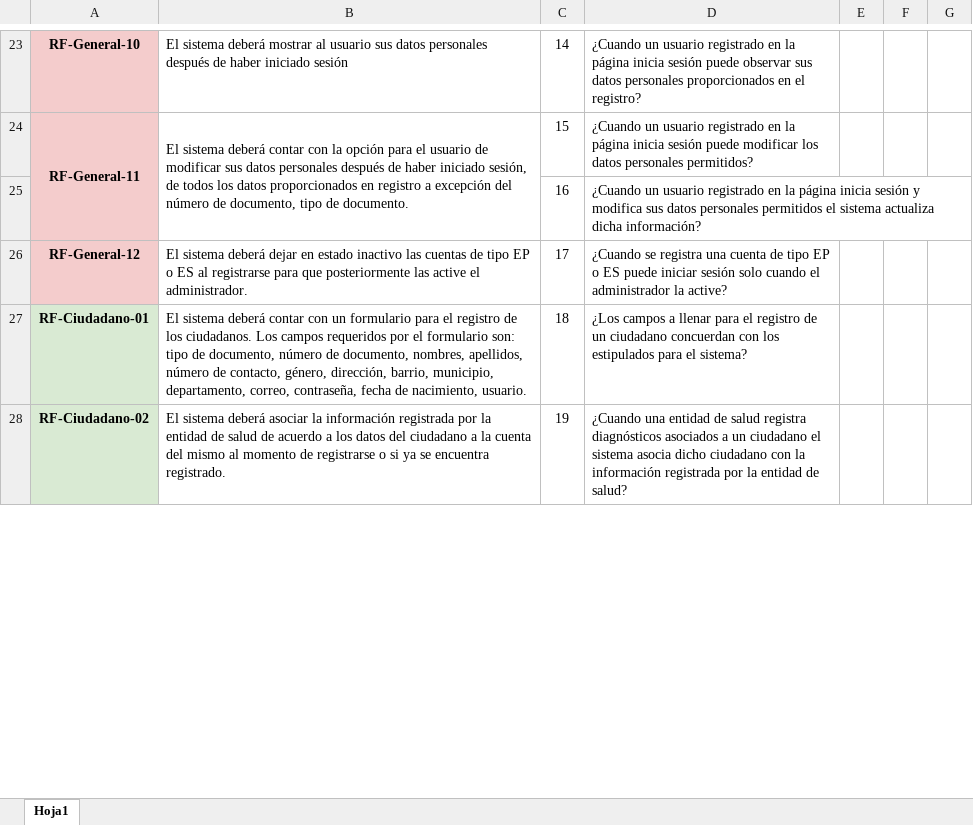
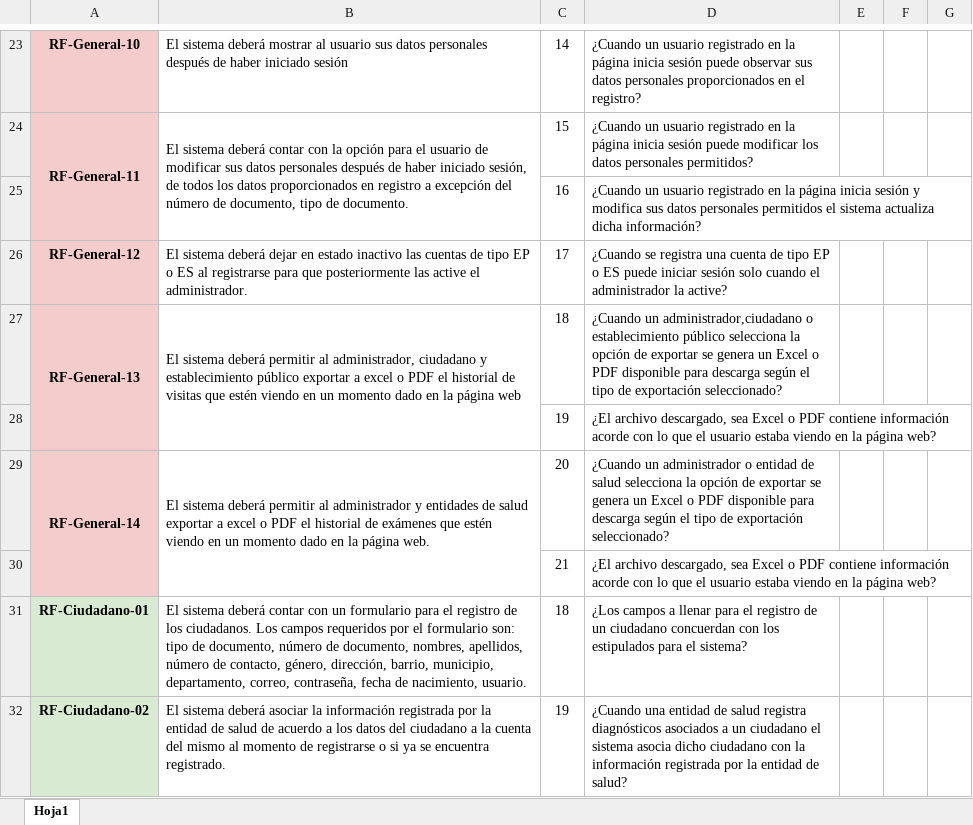
Before and after one commit to santiagoMeloMedina/PSICovidControl, an Excel workbook: documentation/Requerimientos/ValidacionRequisitos.xlsx, sheet Hoja1, drawn as a sheet; only a part is shown, gaps mark what is left out; values as stored, in another font and other column widths than the file's, no borders; charts and pictures not drawn; the diff names each change by its address in the sheet, - before the commit and + after, or states it on an @@ line.

Commit message:
Entry register component created

```diff
--- a/documentation/Requerimientos/ValidacionRequisitos.xlsx (sheet Hoja1)
+++ b/documentation/Requerimientos/ValidacionRequisitos.xlsx (sheet Hoja1)
+row 27: RF-General-13 | El sistema deberá permitir al administrador, ciudadano y establecimiento público exportar a excel o PDF el historial de visitas que estén viendo en un momento dado en la página web | 18 | ¿Cuando un administrador,ciudadano o establecimiento público selecciona la opción de exportar se genera un Excel o PDF disponible para descarga según el tipo de exportación seleccionado?
+row 28:  |  | 19 | ¿El archivo descargado, sea Excel o PDF contiene información acorde con lo que el usuario estaba viendo en la página web?
+row 29: RF-General-14 | El sistema deberá permitir al administrador y entidades de salud exportar a excel o PDF el historial de exámenes que estén viendo en un momento dado en la página web. | 20 | ¿Cuando un administrador o entidad de salud selecciona la opción de exportar se genera un Excel o PDF disponible para descarga según el tipo de exportación seleccionado?
+row 30:  |  | 21 | ¿El archivo descargado, sea Excel o PDF contiene información acorde con lo que el usuario estaba viendo en la página web?
```
Also changed, not shown: charts or pictures, documentation/Requerimientos/Requirements-template-ES2.xlsx, 8 other files.
